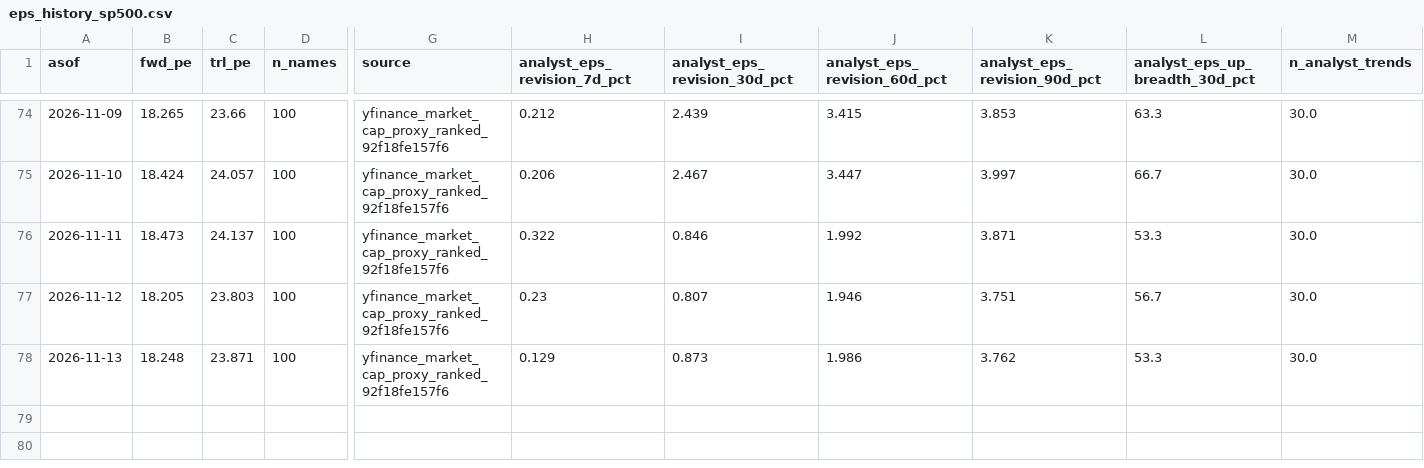
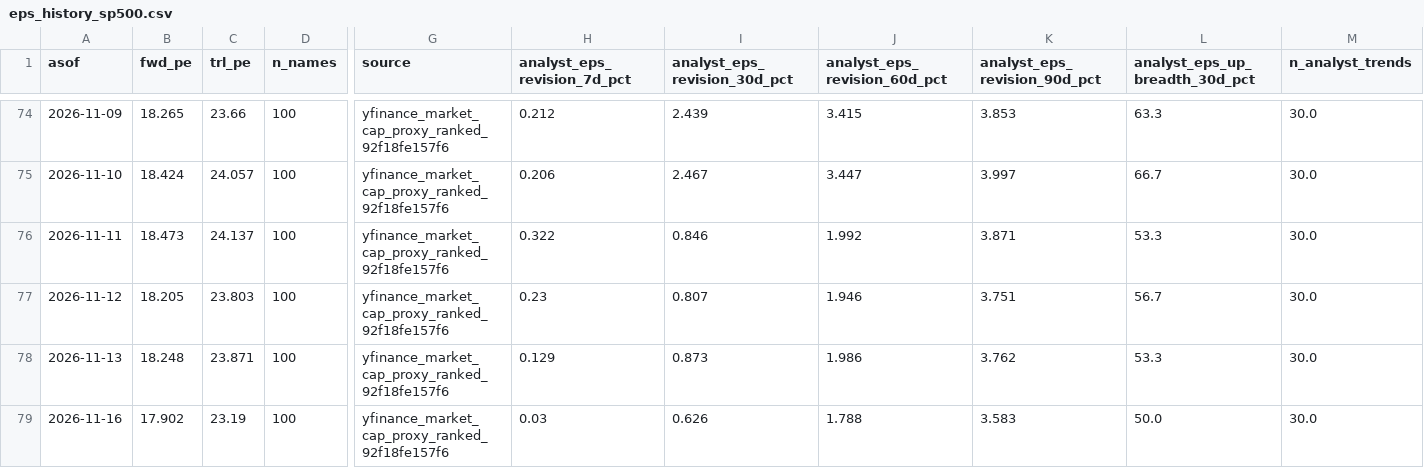
Before and after one commit to jsmc0818/reality-sentiment-engine, a CSV file: data/eps_history_sp500.csv, drawn as a sheet; only a part is shown, gaps mark what is left out; rows hold the shown columns only; the diff names each change by its address in the sheet, - before the commit and + after, or states it on an @@ line.

```diff
--- a/data/eps_history_sp500.csv
+++ b/data/eps_history_sp500.csv
+row 79: 2026-11-16 | 17.902 | 23.19 | 100 | yfinance_market_cap_proxy_ranked_92f18fe157f6 | 0.03 | 0.626 | 1.788 | 3.583 | 50.0 | 30.0
```
Also changed, not shown: data/eps_history_mag7.csv, data/eps_history_ndx100.csv, 7 other files.
